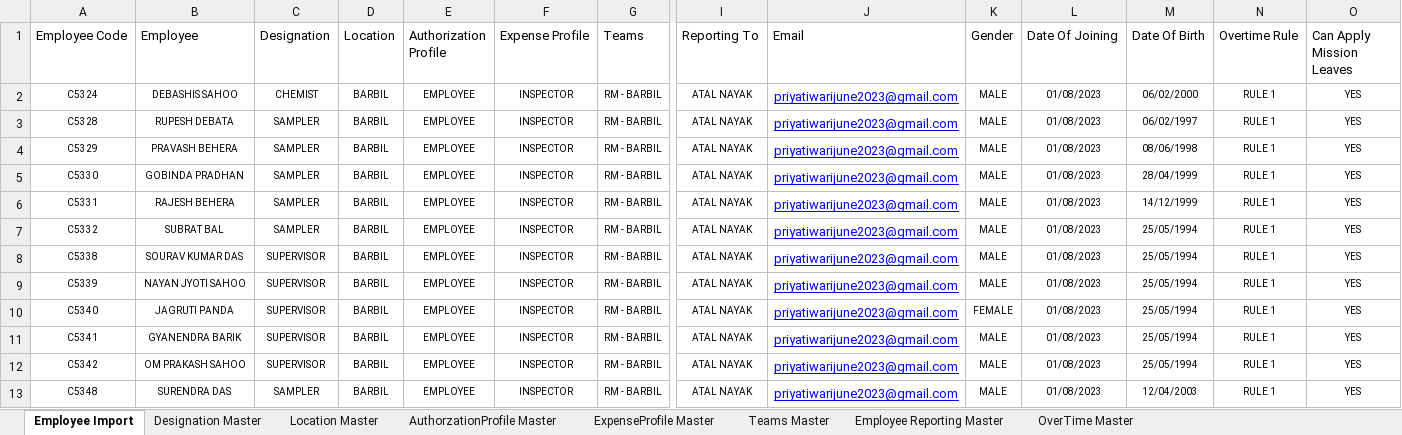
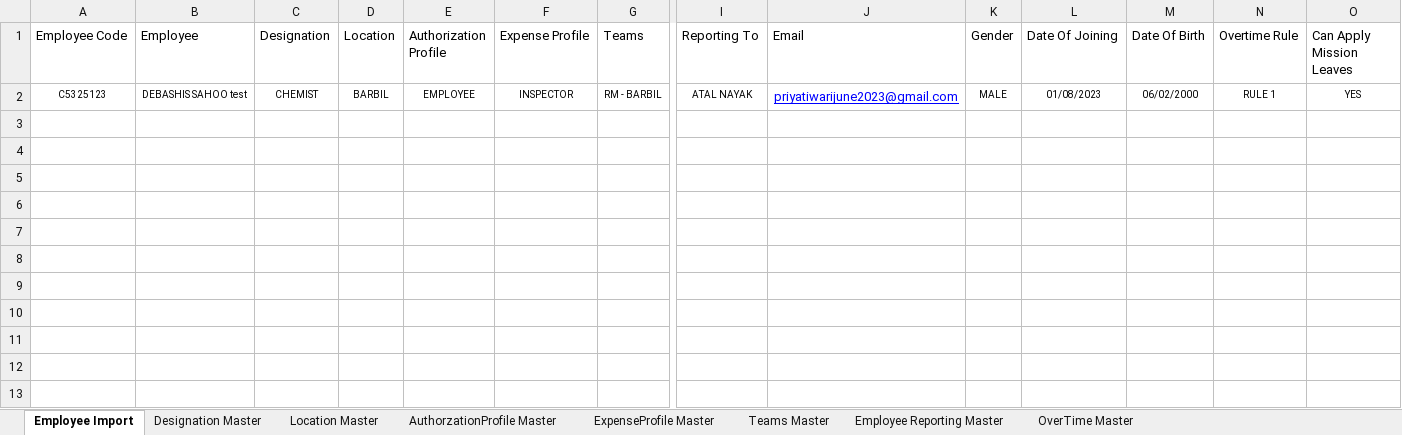
Before and after one commit to fayeki2e/CotecnaLeao, an Excel workbook: TechParvaLEAO/Uploads/DownloadTemplate (6).xlsx, sheet Employee Import, drawn as a sheet; only a part is shown, gaps mark what is left out; values as stored, in another font and other column widths than the file's, no borders; table styles not drawn; rows hold the shown columns only; the diff names each change by its address in the sheet, - before the commit and + after, or states it on an @@ line.

```diff
--- a/TechParvaLEAO/Uploads/DownloadTemplate (6).xlsx (sheet Employee Import)
+++ b/TechParvaLEAO/Uploads/DownloadTemplate (6).xlsx (sheet Employee Import)
-A2 (Employee Code): C5324
+A2 (Employee Code): C5325123
-B2 (Employee): DEBASHIS SAHOO
+B2 (Employee): DEBASHIS SAHOO test
-row 3: C5328 | RUPESH DEBATA | SAMPLER | BARBIL | EMPLOYEE | INSPECTOR | RM - BARBIL | ATAL NAYAK | priyatiwarijune2023@gmail.com | MALE | 01/08/2023 | 06/02/1997 | RULE 1 | YES
-row 4: C5329 | PRAVASH BEHERA | SAMPLER | BARBIL | EMPLOYEE | INSPECTOR | RM - BARBIL | ATAL NAYAK | priyatiwarijune2023@gmail.com | MALE | 01/08/2023 | 08/06/1998 | RULE 1 | YES
-row 5: C5330 | GOBINDA PRADHAN | SAMPLER | BARBIL | EMPLOYEE | INSPECTOR | RM - BARBIL | ATAL NAYAK | priyatiwarijune2023@gmail.com | MALE | 01/08/2023 | 28/04/1999 | RULE 1 | YES
-row 6: C5331 | RAJESH BEHERA | SAMPLER | BARBIL | EMPLOYEE | INSPECTOR | RM - BARBIL | ATAL NAYAK | priyatiwarijune2023@gmail.com | MALE | 01/08/2023 | 14/12/1999 | RULE 1 | YES
-row 7: C5332 | SUBRAT BAL | SAMPLER | BARBIL | EMPLOYEE | INSPECTOR | RM - BARBIL | ATAL NAYAK | priyatiwarijune2023@gmail.com | MALE | 01/08/2023 | 25/05/1994 | RULE 1 | YES
-row 8: C5338 | SOURAV KUMAR DAS | SUPERVISOR | BARBIL | EMPLOYEE | INSPECTOR | RM - BARBIL | ATAL NAYAK | priyatiwarijune2023@gmail.com | MALE | 01/08/2023 | 25/05/1994 | RULE 1 | YES
-row 9: C5339 | NAYAN JYOTI SAHOO | SUPERVISOR | BARBIL | EMPLOYEE | INSPECTOR | RM - BARBIL | ATAL NAYAK | priyatiwarijune2023@gmail.com | MALE | 01/08/2023 | 25/05/1994 | RULE 1 | YES
-row 10: C5340 | JAGRUTI PANDA | SUPERVISOR | BARBIL | EMPLOYEE | INSPECTOR | RM - BARBIL | ATAL NAYAK | priyatiwarijune2023@gmail.com | FEMALE | 01/08/2023 | 25/05/1994 | RULE 1 | YES
-row 11: C5341 | GYANENDRA BARIK | SUPERVISOR | BARBIL | EMPLOYEE | INSPECTOR | RM - BARBIL | ATAL NAYAK | priyatiwarijune2023@gmail.com | MALE | 01/08/2023 | 25/05/1994 | RULE 1 | YES
-row 12: C5342 | OM PRAKASH SAHOO | SUPERVISOR | BARBIL | EMPLOYEE | INSPECTOR | RM - BARBIL | ATAL NAYAK | priyatiwarijune2023@gmail.com | MALE | 01/08/2023 | 25/05/1994 | RULE 1 | YES
-row 13: C5348 | SURENDRA DAS | SAMPLER | BARBIL | EMPLOYEE | INSPECTOR | RM - BARBIL | ATAL NAYAK | priyatiwarijune2023@gmail.com | MALE | 01/08/2023 | 12/04/2003 | RULE 1 | YES
```
Also changed, not shown: 3 other files.
